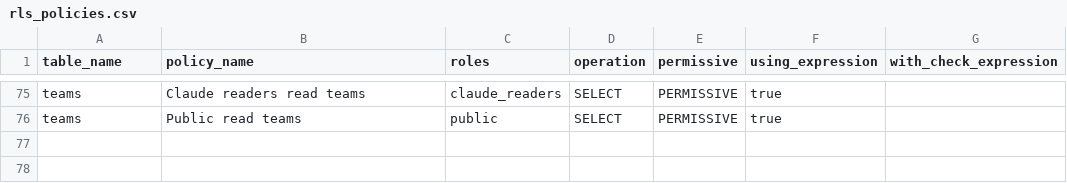
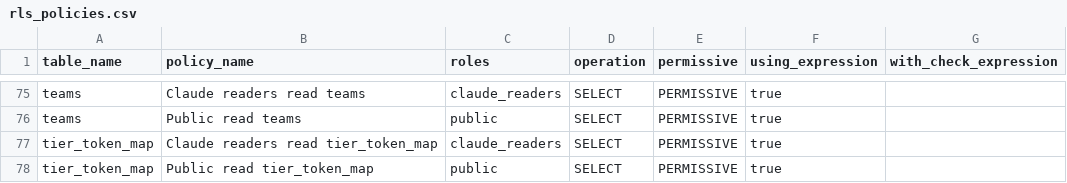
Before and after one commit to katogaming88/Phoenix-Roster, a CSV file: docs/rls_policies.csv, drawn as a sheet; only a part is shown, gaps mark what is left out.

```diff
--- a/docs/rls_policies.csv
+++ b/docs/rls_policies.csv
@@ -84 +84,3 @@ teams,Claude readers read teams,claude_readers,SELECT,PERMISSIVE,true,
 teams,Public read teams,public,SELECT,PERMISSIVE,true,
+tier_token_map,Claude readers read tier_token_map,claude_readers,SELECT,PERMISSIVE,true,
+tier_token_map,Public read tier_token_map,public,SELECT,PERMISSIVE,true,
```
Also changed, not shown: 18 other files.
